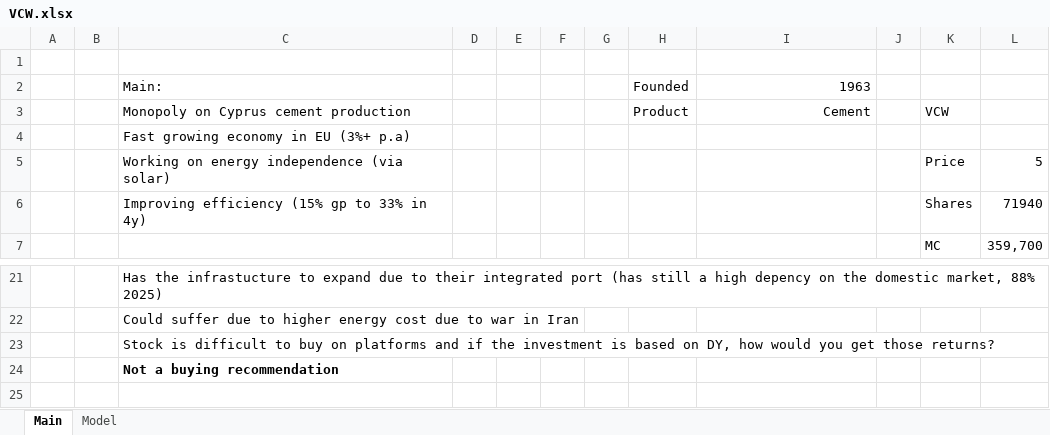
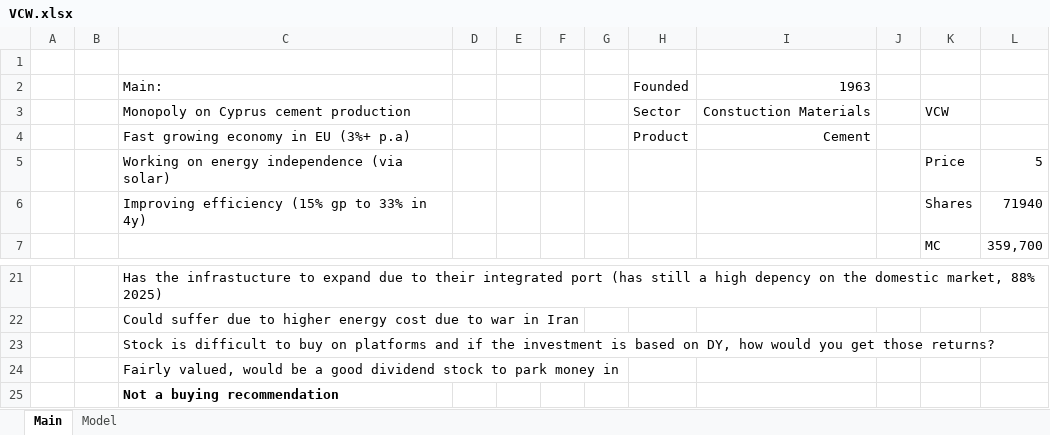
Before and after one commit to manueldmorais/models, an Excel workbook: VCW.xlsx, sheet Main, drawn as a sheet; only a part is shown, gaps mark what is left out; values as stored, in another font and other column widths than the file's, no borders; removed rows and columns are numbered as before the commit, all else as after; the diff names each change by its address in the sheet, - before the commit and + after, or states it on an @@ line.

Commit message:
VCW update
Fine-tuned the model to include reinvestment of the dividends

```diff
--- a/VCW.xlsx (sheet Main)
+++ b/VCW.xlsx (sheet Main)
-H3: Product
+H3: Sector
-I3: Cement
+I3: Constuction Materials
-row 4:  |  | Fast growing economy in EU (3%+ p.a)
+row 4:  |  | Fast growing economy in EU (3%+ p.a) |  |  |  |  | Product | Cement
+row 24:  |  | Fairly valued, would be a good dividend stock to park money in
```
Also changed, not shown: sheet Model, formulas that keep their value.
